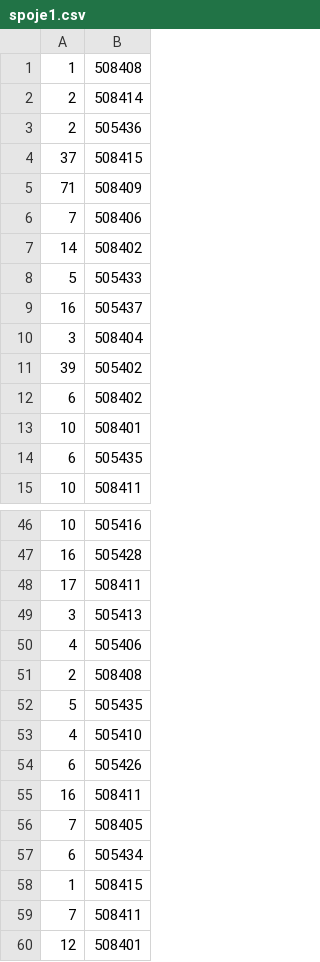
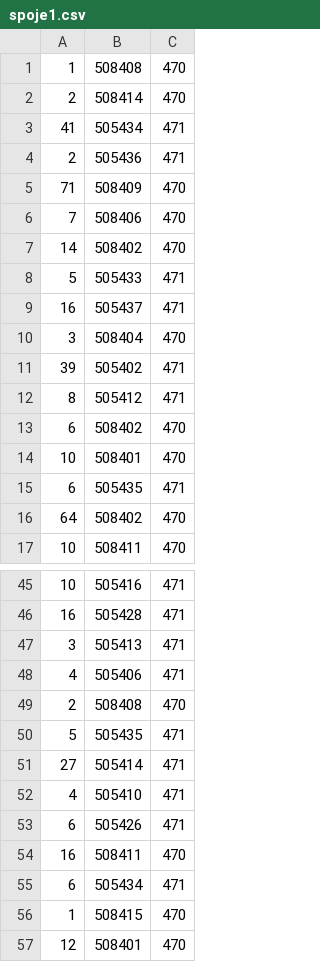
Before and after one commit to MartinaCer/projekt-pocet-soferov, a CSV file: spoje1.csv, drawn as a sheet; only a part is shown, gaps mark what is left out; removed rows and columns are numbered as before the commit, all else as after; the diff covers the shown part only; the diff names each change by its address in the sheet, - before the commit and + after, or states it on an @@ line.

```diff
--- a/spoje1.csv
+++ b/spoje1.csv
+column C, rows 1-2: 470 | 470; rows 4-11: 471 | 470 | 470 | 470 | 471 | 471 | 470 | 471; rows 13-15: 470 | 470 | 471; row 17: 470; rows 45-50: 471 | 471 | 471 | 471 | 470 | 471; rows 52-57: 471 | 471 | 470 | 471 | 470 | 470
+row 3: 41 | 505434 | 471
-row 4: 37 | 508415
+row 12: 8 | 505412 | 471
+row 16: 64 | 508402 | 470
-row 48: 17 | 508411
+row 51: 27 | 505414 | 471
-row 56: 7 | 508405
-row 59: 7 | 508411
```
Also changed, not shown: 8 added rows and 8 removed rows elsewhere in this file, spoje2.csv, turnusy.csv, 5 other files.
